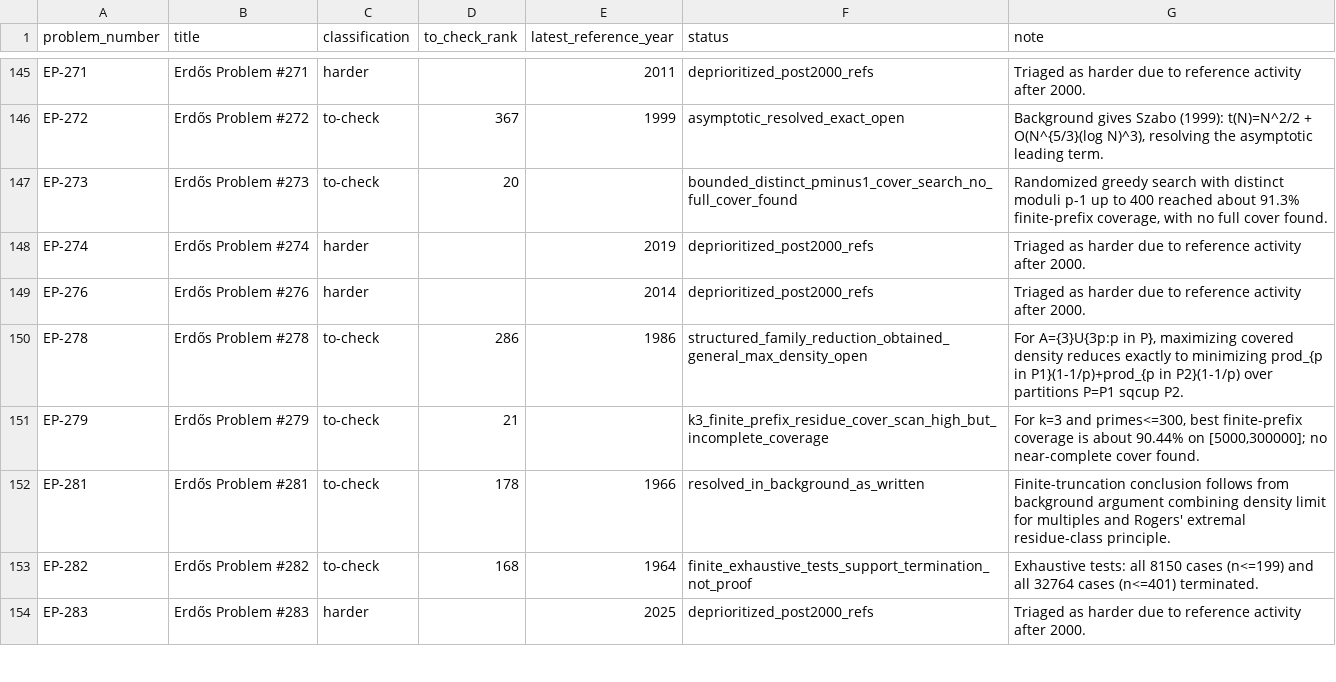
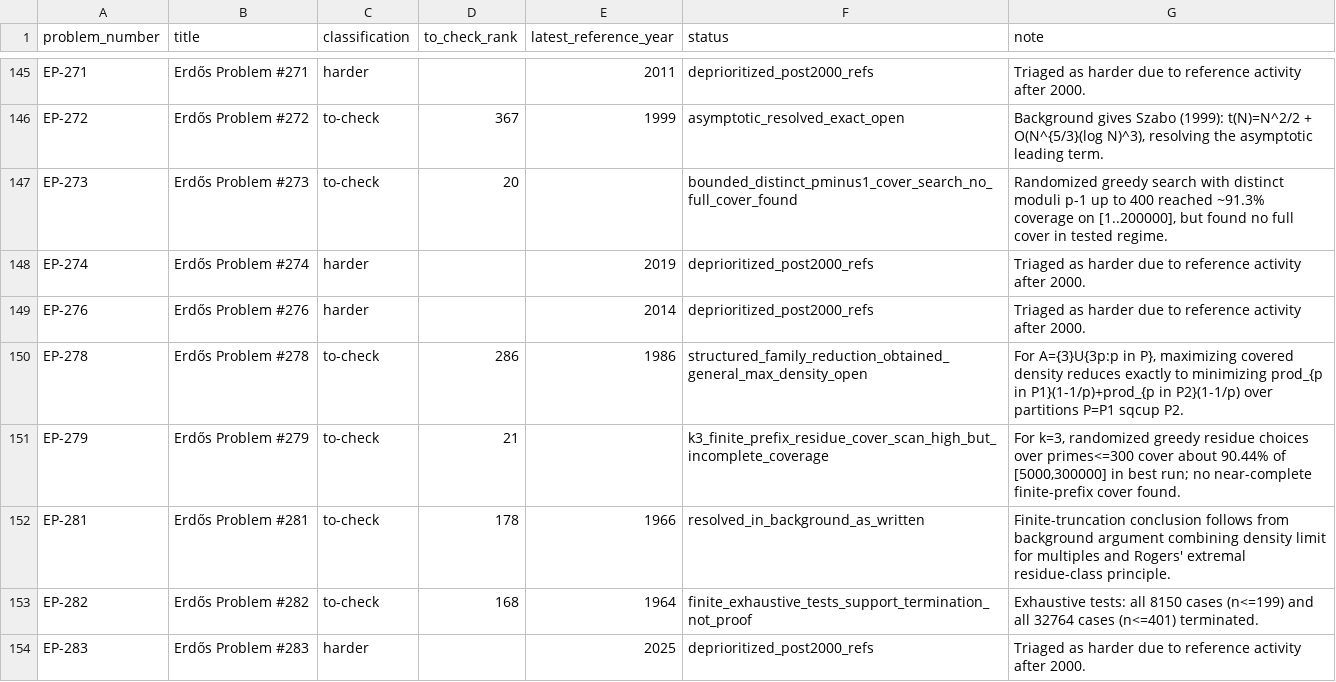
Before and after one commit to przchojecki/agentic-erdos, a CSV file: data/all_problems_progress.csv, drawn as a sheet; only a part is shown, gaps mark what is left out; the diff covers the shown part only.

Commit message:
Regenerate progress artifacts and add summary-check generator

```diff
--- a/data/all_problems_progress.csv
+++ b/data/all_problems_progress.csv
@@ -146,3 +146,3 @@
 "EP-272","Erdős Problem #272","to-check","367","1999","asymptotic_resolved_exact_open","Background gives Szabo (1999): t(N)=N^2/2 + O(N^{5/3}(log N)^3), resolving the asymptotic leading term."
-"EP-273","Erdős Problem #273","to-check","20","","bounded_distinct_pminus1_cover_search_no_full_cover_found","Randomized greedy search with distinct moduli p-1 up to 400 reached about 91.3% finite-prefix coverage, with no full cover found."
+"EP-273","Erdős Problem #273","to-check","20","","bounded_distinct_pminus1_cover_search_no_full_cover_found","Randomized greedy search with distinct moduli p-1 up to 400 reached ~91.3% coverage on [1..200000], but found no full cover in tested regime."
 "EP-274","Erdős Problem #274","harder","","2019","deprioritized_post2000_refs","Triaged as harder due to reference activity after 2000."
@@ -150,3 +150,3 @@
 "EP-278","Erdős Problem #278","to-check","286","1986","structured_family_reduction_obtained_general_max_density_open","For A={3}U{3p:p in P}, maximizing covered density reduces exactly to minimizing prod_{p in P1}(1-1/p)+prod_{p in P2}(1-1/p) over partitions P=P1 sqcup P2."
-"EP-279","Erdős Problem #279","to-check","21","","k3_finite_prefix_residue_cover_scan_high_but_incomplete_coverage","For k=3 and primes<=300, best finite-prefix coverage is about 90.44% on [5000,300000]; no near-complete cover found."
+"EP-279","Erdős Problem #279","to-check","21","","k3_finite_prefix_residue_cover_scan_high_but_incomplete_coverage","For k=3, randomized greedy residue choices over primes<=300 cover about 90.44% of [5000,300000] in best run; no near-complete finite-prefix cover found."
 "EP-281","Erdős Problem #281","to-check","178","1966","resolved_in_background_as_written","Finite-truncation conclusion follows from background argument combining density limit for multiples and Rogers' extremal residue-class principle."
```
Also changed, not shown: 39 edited cells elsewhere in this file, 3 other files.
